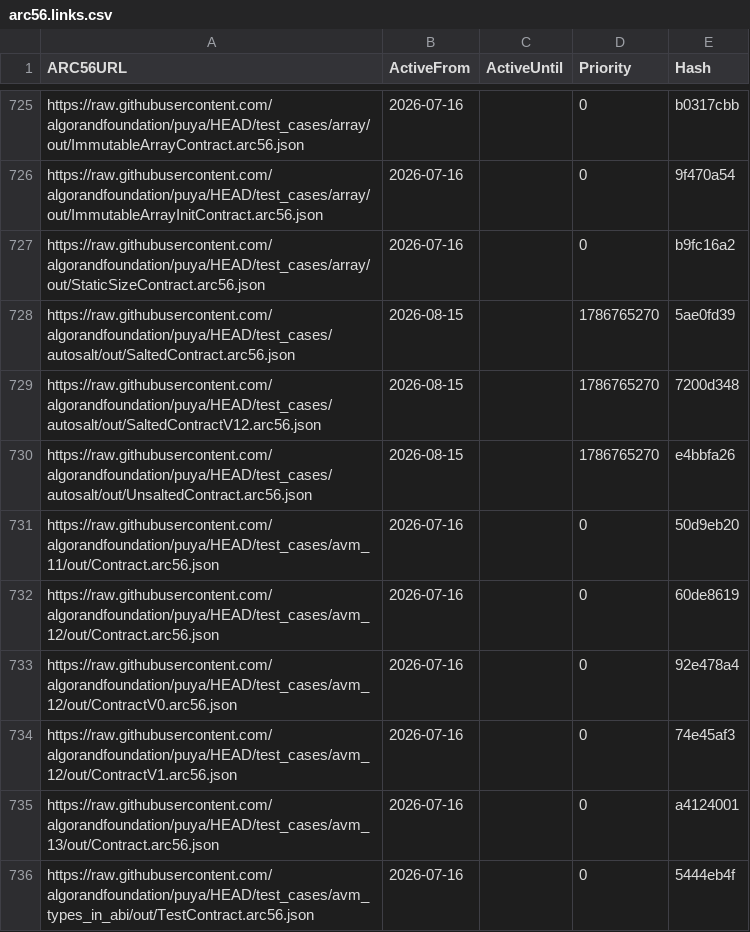
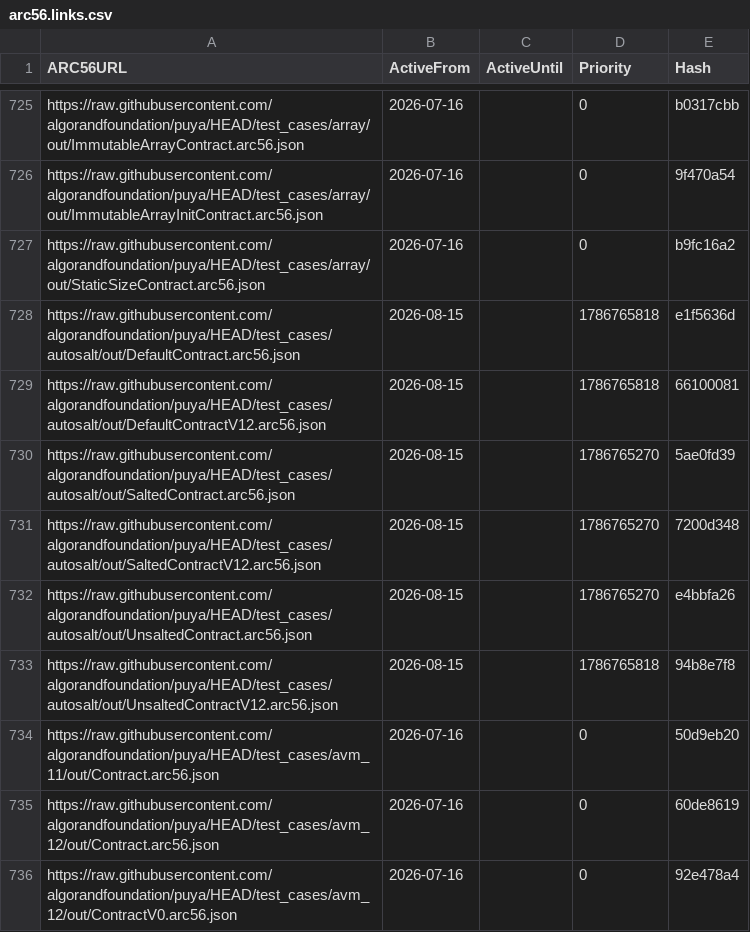
Before and after one commit to scholtz/ARC56Registry, a CSV file: arc56.links.csv, drawn as a sheet; only a part is shown, gaps mark what is left out; the shorter side is filled out with more unchanged rows.

```diff
--- a/arc56.links.csv
+++ b/arc56.links.csv
@@ -727,2 +727,4 @@ https://raw.githubusercontent.com/algorandfoundation/puya/HEAD/test_cases/array/
 https://raw.githubusercontent.com/algorandfoundation/puya/HEAD/test_cases/array/out/StaticSizeContract.arc56.json,2026-07-16,,0,b9fc16a2
+https://raw.githubusercontent.com/algorandfoundation/puya/HEAD/test_cases/autosalt/out/DefaultContract.arc56.json,2026-08-15,,1786765818,e1f5636d
+https://raw.githubusercontent.com/algorandfoundation/puya/HEAD/test_cases/autosalt/out/DefaultContractV12.arc56.json,2026-08-15,,1786765818,66100081
 https://raw.githubusercontent.com/algorandfoundation/puya/HEAD/test_cases/autosalt/out/SaltedContract.arc56.json,2026-08-15,,1786765270,5ae0fd39
@@ -730,2 +732,3 @@ https://raw.githubusercontent.com/algorandfoundation/puya/HEAD/test_cases/autosa
 https://raw.githubusercontent.com/algorandfoundation/puya/HEAD/test_cases/autosalt/out/UnsaltedContract.arc56.json,2026-08-15,,1786765270,e4bbfa26
+https://raw.githubusercontent.com/algorandfoundation/puya/HEAD/test_cases/autosalt/out/UnsaltedContractV12.arc56.json,2026-08-15,,1786765818,94b8e7f8
 https://raw.githubusercontent.com/algorandfoundation/puya/HEAD/test_cases/avm_11/out/Contract.arc56.json,2026-07-16,,0,50d9eb20
```
